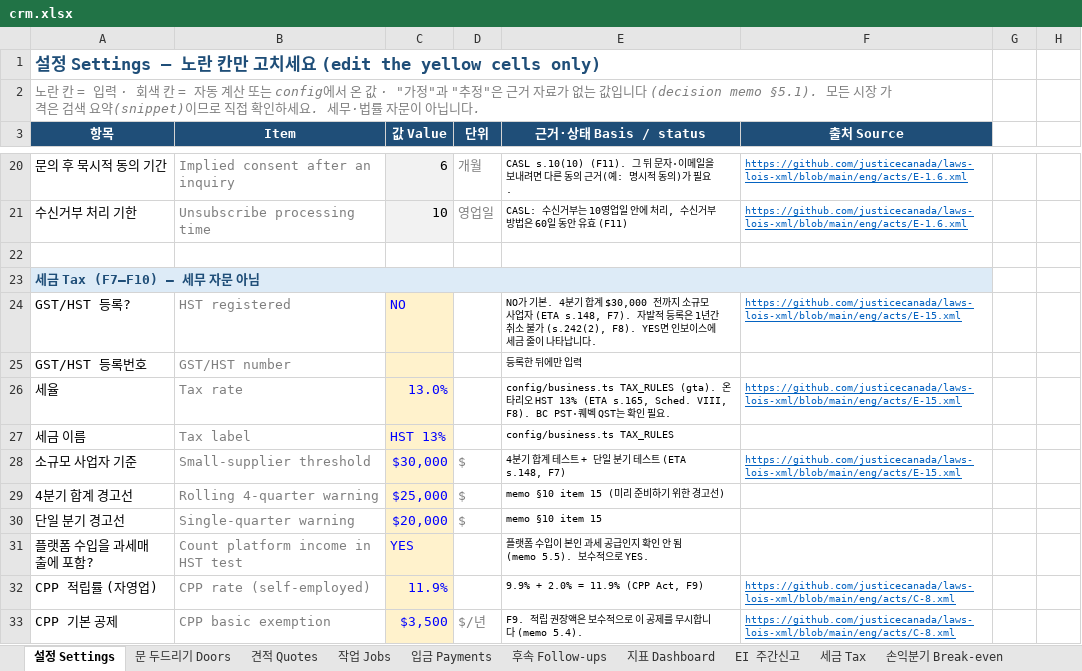
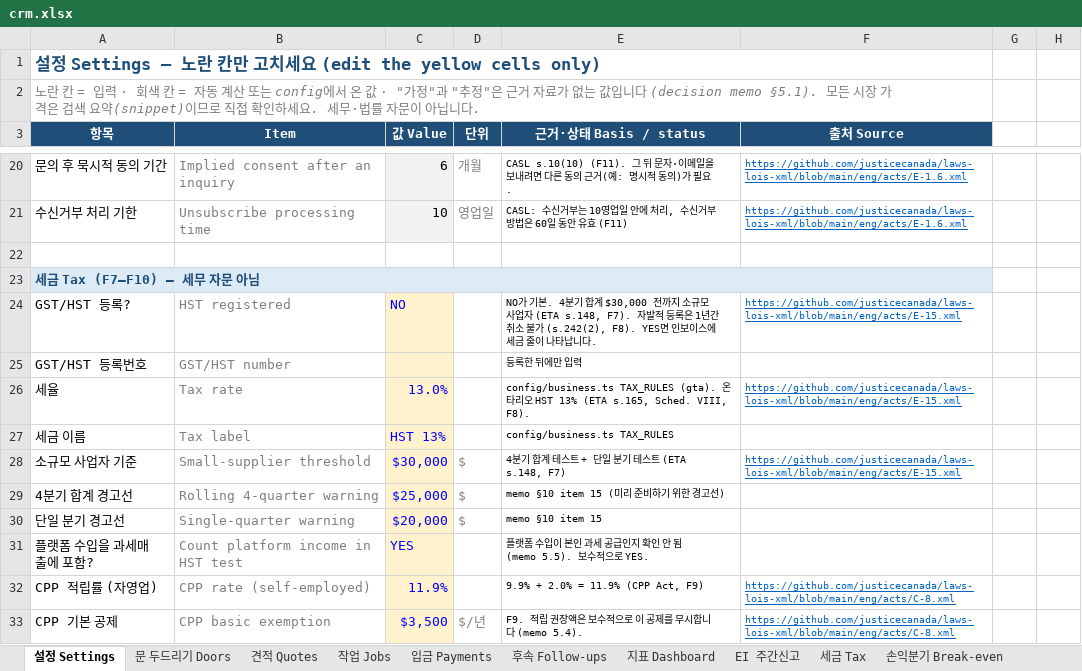
Before and after one commit to allforyou-bit/canadian-tool-deals, an Excel workbook: business/crm/crm.xlsx, sheet 설정 Settings, drawn as a sheet; only a part is shown, gaps mark what is left out; values as stored, in another font and other column widths than the file's, no borders; the diff names each change by its address in the sheet, - before the commit and + after, or states it on an @@ line.

```diff
--- a/business/crm/crm.xlsx (sheet 설정 Settings)
+++ b/business/crm/crm.xlsx (sheet 설정 Settings)
-E26 (근거·상태 Basis / status): …VIII, F8). BC PST·퀘벡 QST는 확인 필요.
+E26 (근거·상태 Basis / status): …VIII, F8).
```
Also changed, not shown: sheet 후속 Follow-ups, sheet EI 주간신고, sheet 세금 Tax, 50 other files.
